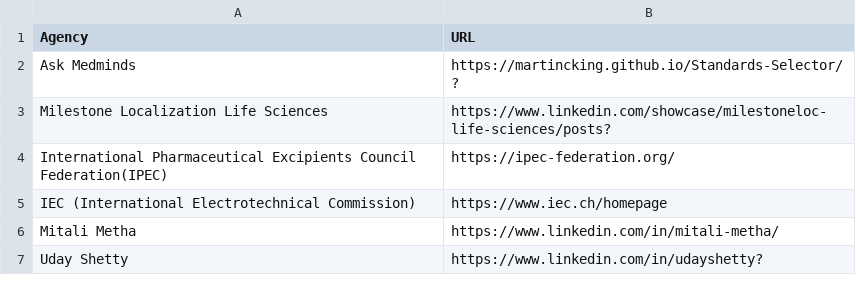
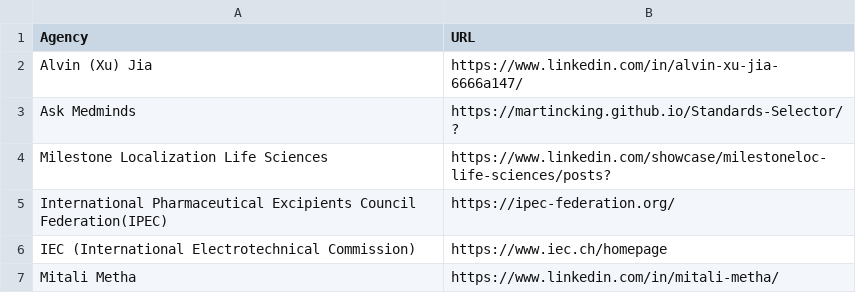
Before and after one commit to MartinCKing/Index-of-Indexes, a CSV file: Agencies.csv, drawn as a sheet; only a part is shown; the shorter side is filled out with more unchanged rows.

Commit message:
Update Agencies.csv

```diff
--- a/Agencies.csv
+++ b/Agencies.csv
@@ -1,2 +1,3 @@
 Agency,URL
+Alvin (Xu) Jia,https://www.linkedin.com/in/alvin-xu-jia-6666a147/
 Ask Medminds,https://martincking.github.io/Standards-Selector/?
```
